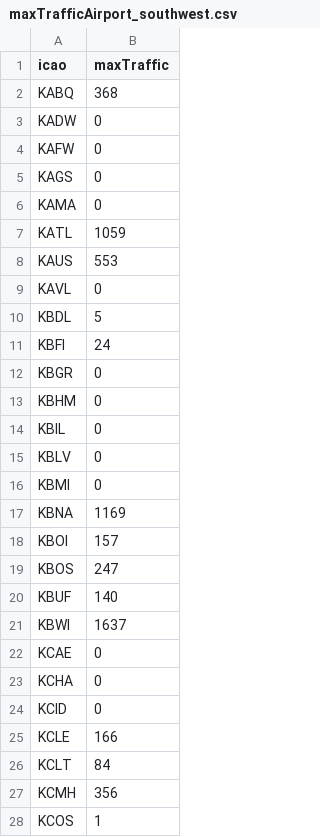
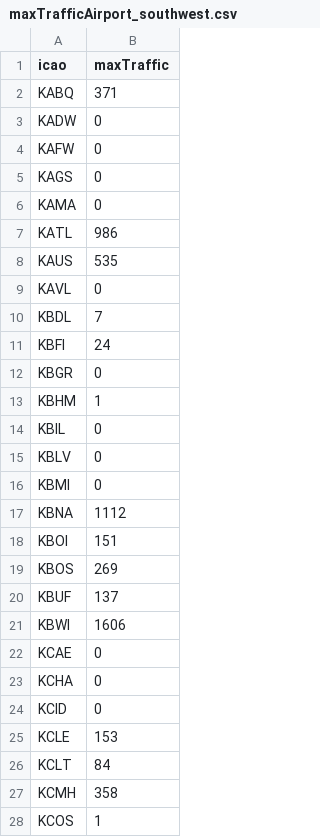
Before and after one commit to evandenmark/COVID-Flights, a CSV file: data/maxTrafficAirport_southwest.csv, drawn as a sheet; only a part is shown; the diff covers the shown part only.

```diff
--- a/data/maxTrafficAirport_southwest.csv
+++ b/data/maxTrafficAirport_southwest.csv
@@ -1,3 +1,3 @@
 icao,maxTraffic
-KABQ,368
+KABQ,371
 KADW,0
@@ -6,9 +6,9 @@ KAGS,0
 KAMA,0
-KATL,1059
-KAUS,553
+KATL,986
+KAUS,535
 KAVL,0
-KBDL,5
+KBDL,7
 KBFI,24
 KBGR,0
-KBHM,0
+KBHM,1
 KBIL,0
@@ -16,7 +16,7 @@ KBLV,0
 KBMI,0
-KBNA,1169
-KBOI,157
-KBOS,247
-KBUF,140
-KBWI,1637
+KBNA,1112
+KBOI,151
+KBOS,269
+KBUF,137
+KBWI,1606
 KCAE,0
@@ -24,5 +24,5 @@ KCHA,0
 KCID,0
-KCLE,166
+KCLE,153
 KCLT,84
-KCMH,356
+KCMH,358
 KCOS,1
```
Also changed, not shown: 1 removed row and 47 edited cells elsewhere in this file, data/airports.csv, data/maxTrafficAirport_delta.csv, 32 other files.
